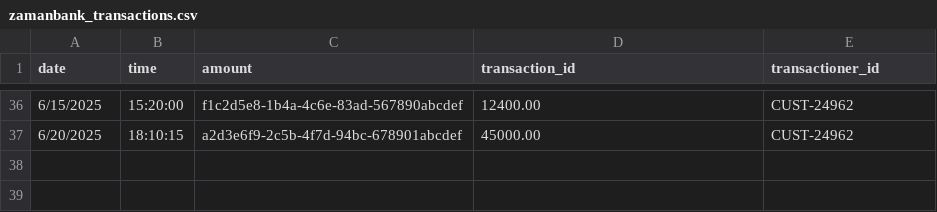
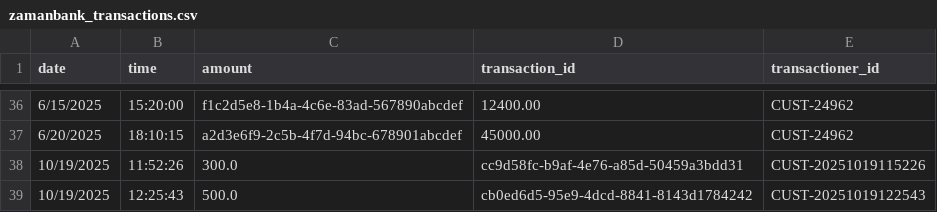
Before and after one commit to vinc3r3/ai_halal_system_zamanbank, a CSV file: main_app/zamanbank_transactions.csv, drawn as a sheet; only a part is shown, gaps mark what is left out; the diff names each change by its address in the sheet, - before the commit and + after, or states it on an @@ line.

```diff
--- a/main_app/zamanbank_transactions.csv
+++ b/main_app/zamanbank_transactions.csv
+row 38: 10/19/2025 | 11:52:26 | 300.0 | cc9d58fc-b9af-4e76-a85d-50459a3bdd31 | CUST-20251019115226
+row 39: 10/19/2025 | 12:25:43 | 500.0 | cb0ed6d5-95e9-4dcd-8841-8143d1784242 | CUST-20251019122543
```
Also changed, not shown: 4 other files.
